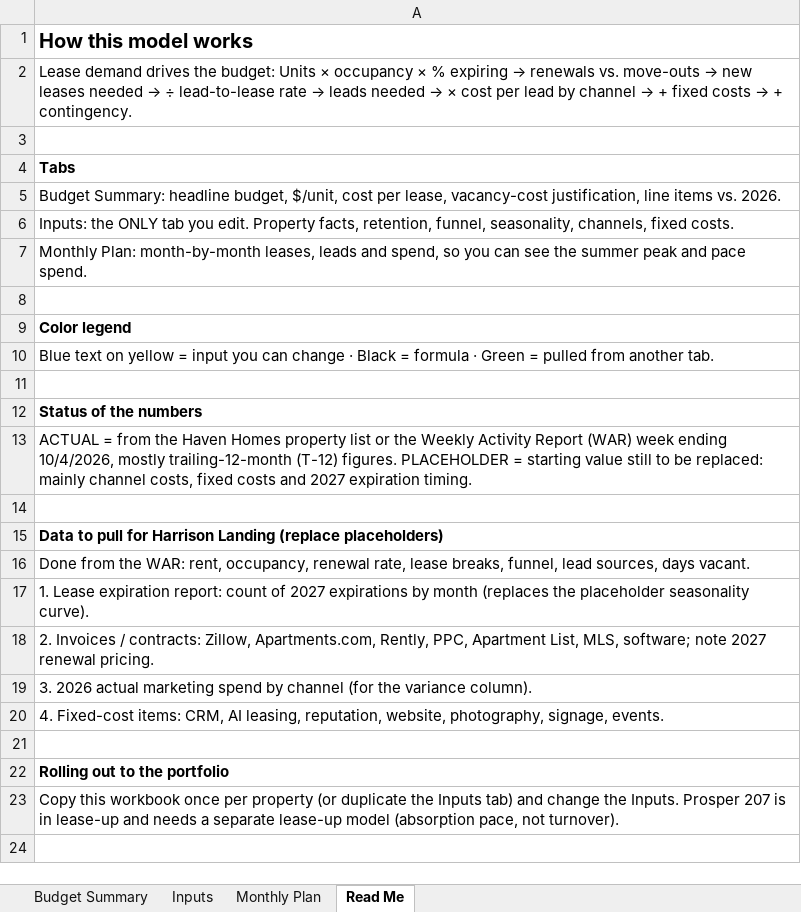
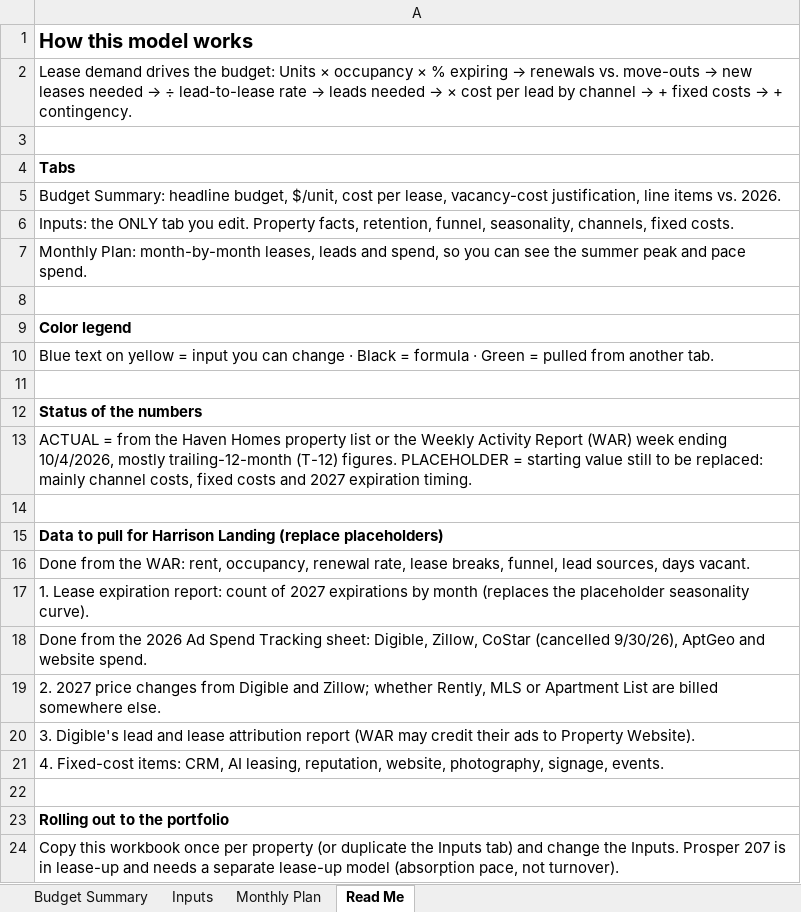
Before and after one commit to mrikard-sys/marketingspend, an Excel workbook: Harrison_Landing_2027_Marketing_Budget.xlsx, sheet Read Me, drawn as a sheet; values as stored, in another font and other column widths than the file's, no borders; the diff names each change by its address in the sheet, - before the commit and + after, or states it on an @@ line.

```diff
--- a/Harrison_Landing_2027_Marketing_Budget.xlsx (sheet Read Me)
+++ b/Harrison_Landing_2027_Marketing_Budget.xlsx (sheet Read Me)
-A18: 2. Invoices / contracts: Zillow, Apartments.com, Rently, PPC, Apartment List, MLS, software; note 2027 renewal pricing.
+A18: Done from the 2026 Ad Spend Tracking sheet: Digible, Zillow, CoStar (cancelled 9/30/26), AptGeo and website spend.
-A19: 3. 2026 actual marketing spend by channel (for the variance column).
+A19: 2. 2027 price changes from Digible and Zillow; whether Rently, MLS or Apartment List are billed somewhere else.
+row 20: 3. Digible's lead and lease attribution report (WAR may credit their ads to Property Website).
```
Also changed, not shown: sheet Monthly Plan, sheet Budget Summary, sheet Inputs, 1 other file.
